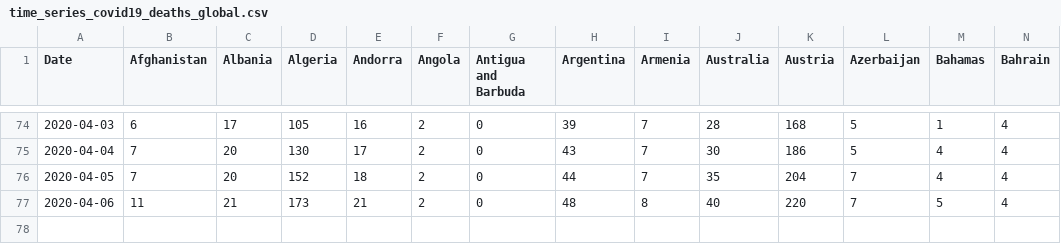
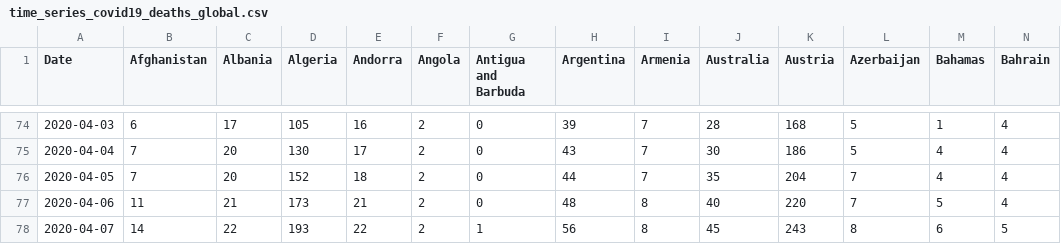
Before and after one commit to eduardofv/covid, a CSV file: data/CSSEGUSandData/time_series_covid19_deaths_global.csv, drawn as a sheet; only a part is shown, gaps mark what is left out; rows hold the shown columns only; the diff names each change by its address in the sheet, - before the commit and + after, or states it on an @@ line.

```diff
--- a/data/CSSEGUSandData/time_series_covid19_deaths_global.csv
+++ b/data/CSSEGUSandData/time_series_covid19_deaths_global.csv
+row 78: 2020-04-07 | 14 | 22 | 193 | 22 | 2 | 1 | 56 | 8 | 45 | 243 | 8 | 6 | 5
```
Also changed, not shown: 2 other files.
